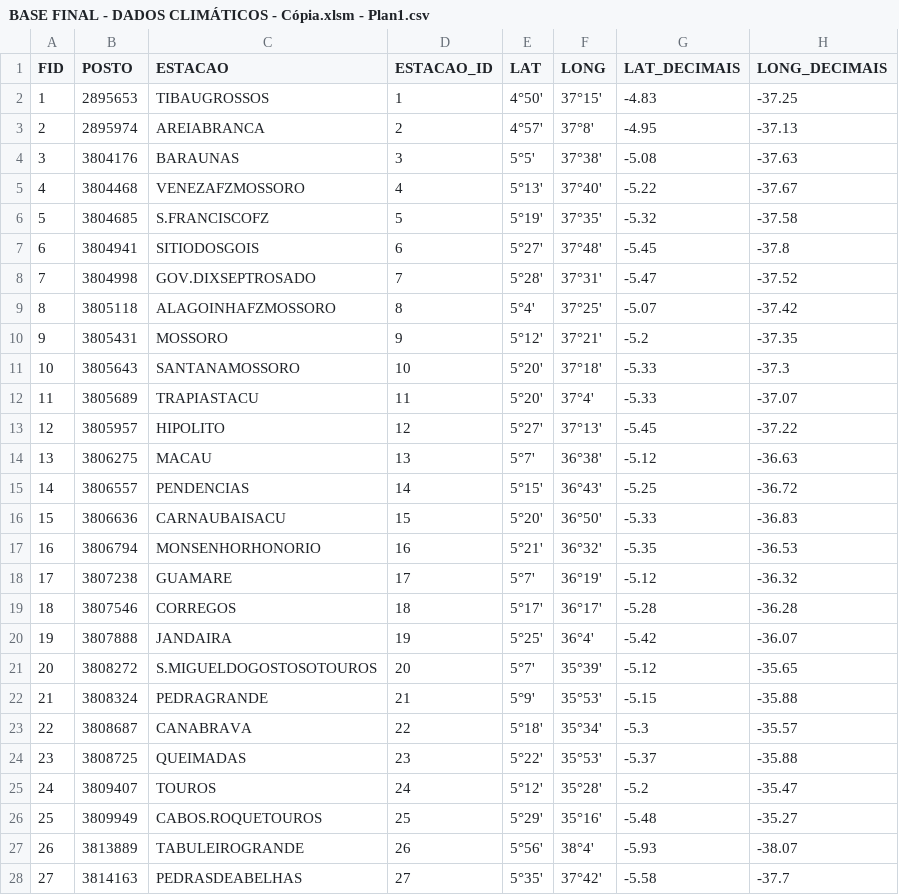
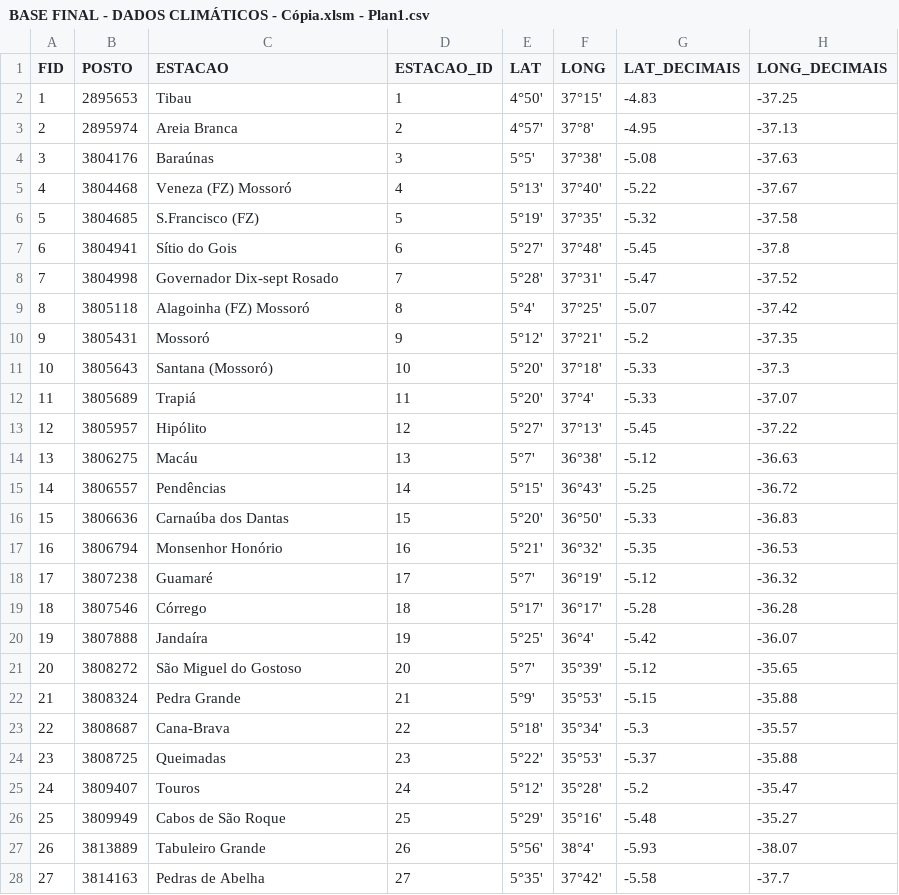
Before and after one commit to arthurr07/ClimoTrack, a CSV file: banco/BASE FINAL - DADOS CLIMÁTICOS - Cópia.xlsm - Plan1.csv, drawn as a sheet; only a part is shown; the diff covers the shown part only; the diff names each change by its address in the sheet, - before the commit and + after, or states it on an @@ line.

```diff
--- a/banco/BASE FINAL - DADOS CLIMÁTICOS - Cópia.xlsm - Plan1.csv
+++ b/banco/BASE FINAL - DADOS CLIMÁTICOS - Cópia.xlsm - Plan1.csv
-C2 (ESTACAO): TIBAUGROSSOS
+C2 (ESTACAO): Tibau
-C3 (ESTACAO): AREIABRANCA
+C3 (ESTACAO): Areia Branca
-C4 (ESTACAO): BARAUNAS
+C4 (ESTACAO): Baraúnas
-C5 (ESTACAO): VENEZAFZMOSSORO
+C5 (ESTACAO): Veneza (FZ) Mossoró
-C6 (ESTACAO): S.FRANCISCOFZ
+C6 (ESTACAO): S.Francisco (FZ)
-C7 (ESTACAO): SITIODOSGOIS
+C7 (ESTACAO): Sítio do Gois
-C8 (ESTACAO): GOV.DIXSEPTROSADO
+C8 (ESTACAO): Governador Dix-sept Rosado
-C9 (ESTACAO): ALAGOINHAFZMOSSORO
+C9 (ESTACAO): Alagoinha (FZ) Mossoró
-C10 (ESTACAO): MOSSORO
+C10 (ESTACAO): Mossoró
-C11 (ESTACAO): SANTANAMOSSORO
+C11 (ESTACAO): Santana (Mossoró)
-C12 (ESTACAO): TRAPIASTACU
+C12 (ESTACAO): Trapiá
-C13 (ESTACAO): HIPOLITO
+C13 (ESTACAO): Hipólito
-C14 (ESTACAO): MACAU
+C14 (ESTACAO): Macáu
-C15 (ESTACAO): PENDENCIAS
+C15 (ESTACAO): Pendências
-C16 (ESTACAO): CARNAUBAISACU
+C16 (ESTACAO): Carnaúba dos Dantas
-C17 (ESTACAO): MONSENHORHONORIO
+C17 (ESTACAO): Monsenhor Honório
-C18 (ESTACAO): GUAMARE
+C18 (ESTACAO): Guamaré
-C19 (ESTACAO): CORREGOS
+C19 (ESTACAO): Córrego
-C20 (ESTACAO): JANDAIRA
+C20 (ESTACAO): Jandaíra
-C21 (ESTACAO): S.MIGUELDOGOSTOSOTOUROS
+C21 (ESTACAO): São Miguel do Gostoso
-C22 (ESTACAO): PEDRAGRANDE
+C22 (ESTACAO): Pedra Grande
-C23 (ESTACAO): CANABRAVA
+C23 (ESTACAO): Cana-Brava
-C24 (ESTACAO): QUEIMADAS
+C24 (ESTACAO): Queimadas
-C25 (ESTACAO): TOUROS
+C25 (ESTACAO): Touros
-C26 (ESTACAO): CABOS.ROQUETOUROS
+C26 (ESTACAO): Cabos de São Roque
-C27 (ESTACAO): TABULEIROGRANDE
+C27 (ESTACAO): Tabuleiro Grande
-C28 (ESTACAO): PEDRASDEABELHAS
+C28 (ESTACAO): Pedras de Abelha
```
Also changed, not shown: 107 edited cells elsewhere in this file, 3 other files.
